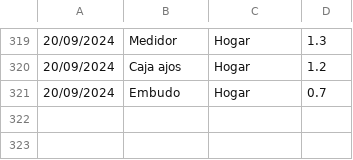
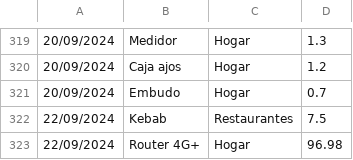
Before and after one commit to IAmTheMister/gastosKivy, a CSV file: admin/gastos_admin.csv, drawn as a sheet; only a part is shown, gaps mark what is left out.

Commit message:
gastos 22/09/2024

```diff
--- a/admin/gastos_admin.csv
+++ b/admin/gastos_admin.csv
@@ -321 +321,3 @@
 20/09/2024,Embudo,Hogar,0.7
+22/09/2024,Kebab,Restaurantes,7.5
+22/09/2024,Router 4G+,Hogar,96.98
```
